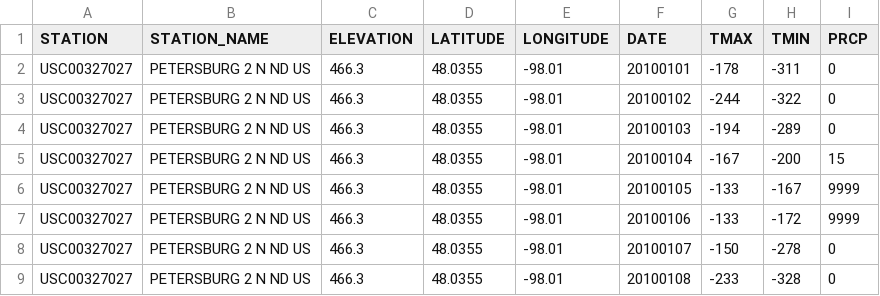
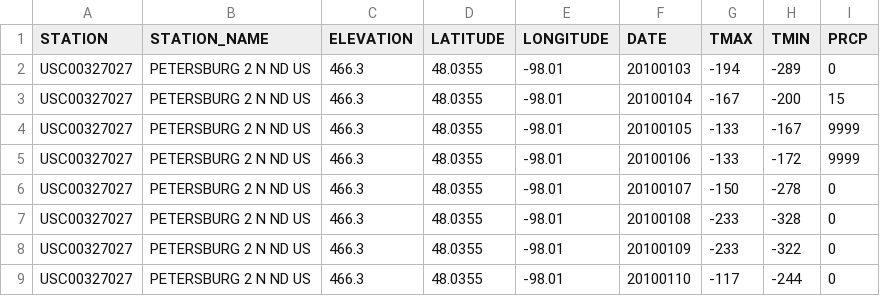
Before and after one commit to WhoisHOO/personal-project-data, a CSV file: sample.csv, drawn as a sheet; only a part is shown; the shorter side is filled out with more unchanged rows; the diff names each change by its address in the sheet, - before the commit and + after, or states it on an @@ line.

Commit message:
Update project data and add README

```diff
--- a/sample.csv
+++ b/sample.csv
-row 2: USC00327027 | PETERSBURG 2 N ND US | 466.3 | 48.0355 | -98.01 | 20100101 | -178 | -311 | 0
-row 3: USC00327027 | PETERSBURG 2 N ND US | 466.3 | 48.0355 | -98.01 | 20100102 | -244 | -322 | 0
```
Also changed, not shown: 1 other file.
